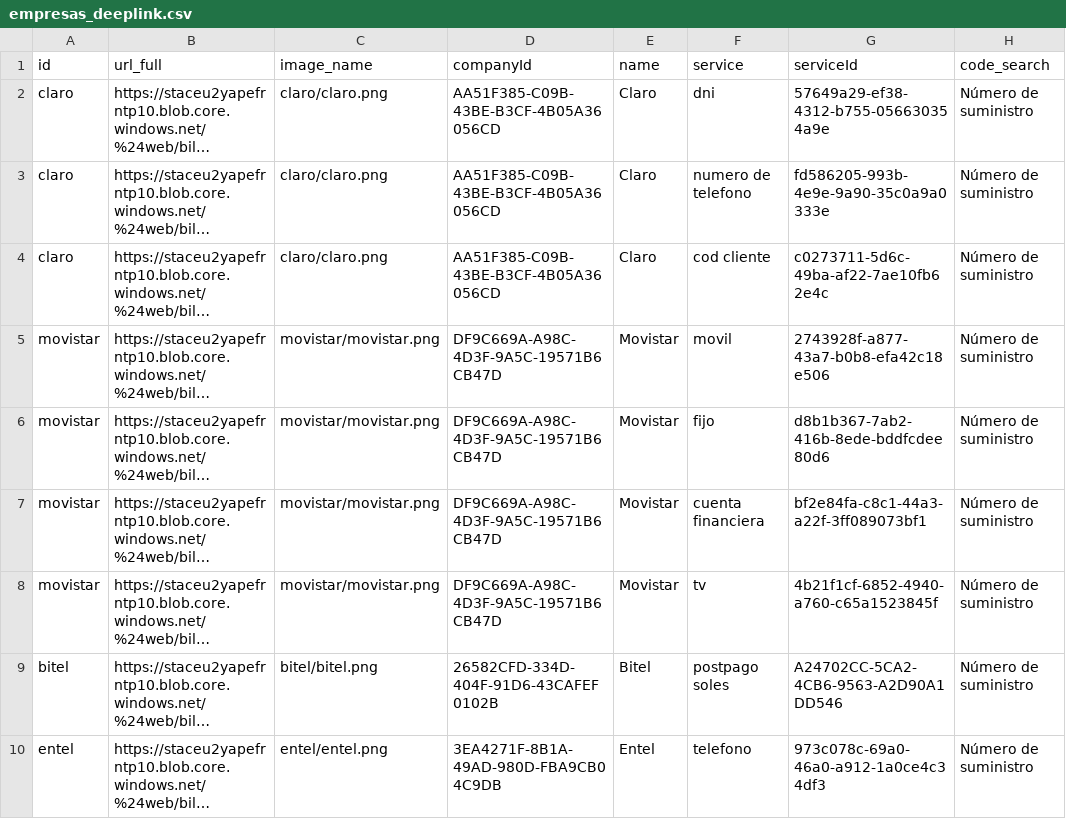
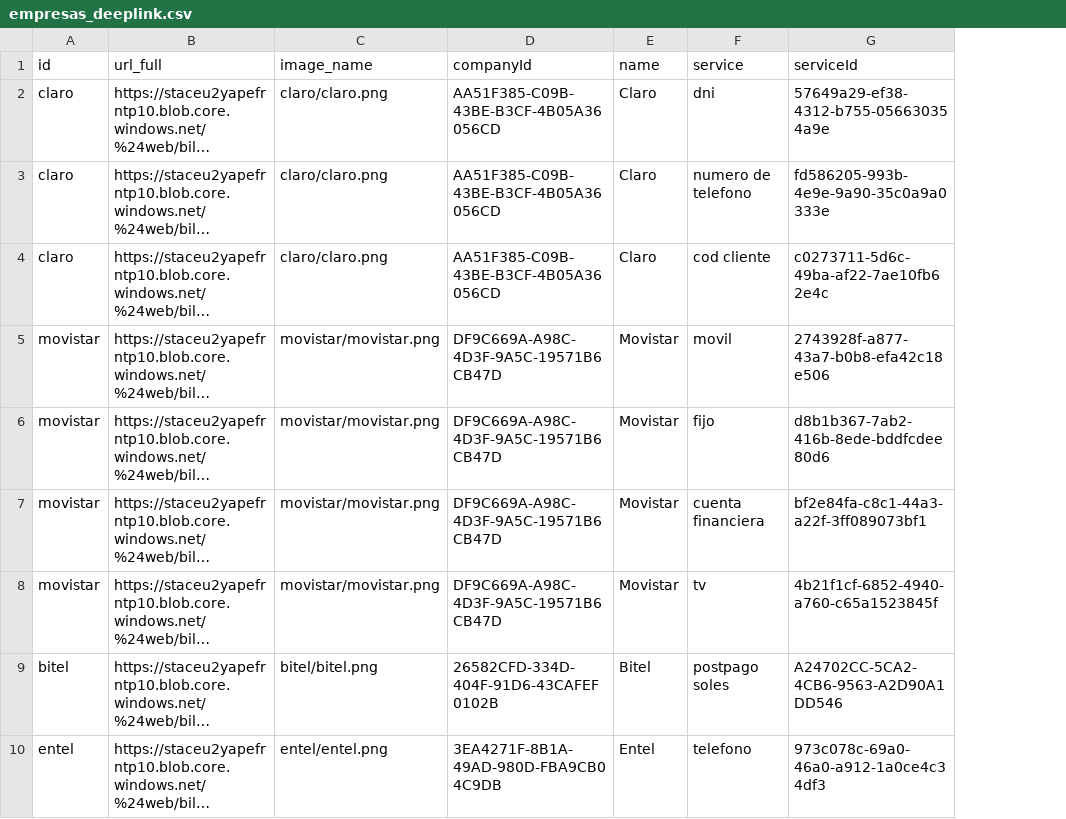
Before and after one commit to cloyola/python_utec_grupo1, a CSV file: content/empresas_deeplink.csv, drawn as a sheet; only a part is shown; long unchanged cells end in …; the diff names each change by its address in the sheet, - before the commit and + after, or states it on an @@ line.

```diff
--- a/content/empresas_deeplink.csv
+++ b/content/empresas_deeplink.csv
-column H (code_search), rows 2-10: all Número de suministro
```
Also changed, not shown: content/empresas.csv, 3 other files.
